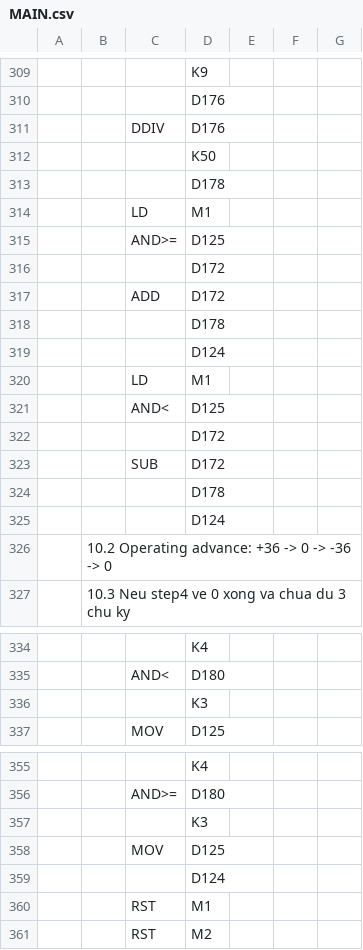
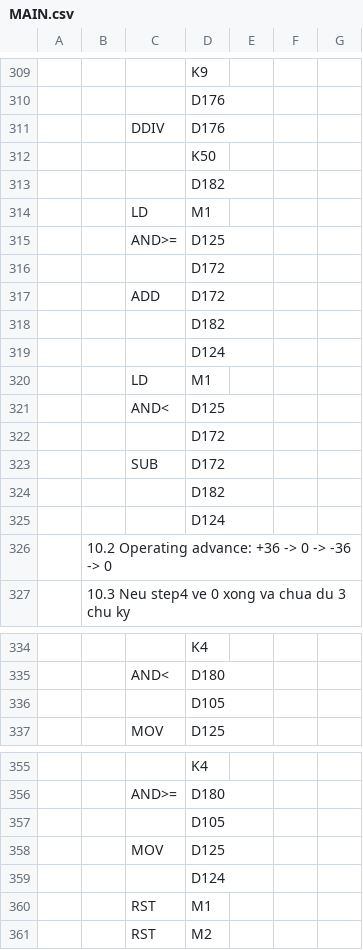
Before and after one commit to ngoctoan150699/plot_ZE-SG3, a CSV file: plc_ctrvina/MAIN.csv, drawn as a sheet; only a part is shown, gaps mark what is left out; the diff names each change by its address in the sheet, - before the commit and + after, or states it on an @@ line.

```diff
--- a/plc_ctrvina/MAIN.csv
+++ b/plc_ctrvina/MAIN.csv
-D313: D178
+D313: D182
-D318: D178
+D318: D182
-D324: D178
+D324: D182
-D336: K3
+D336: D105
-D357: K3
+D357: D105
```
Also changed, not shown: 17 other files.
